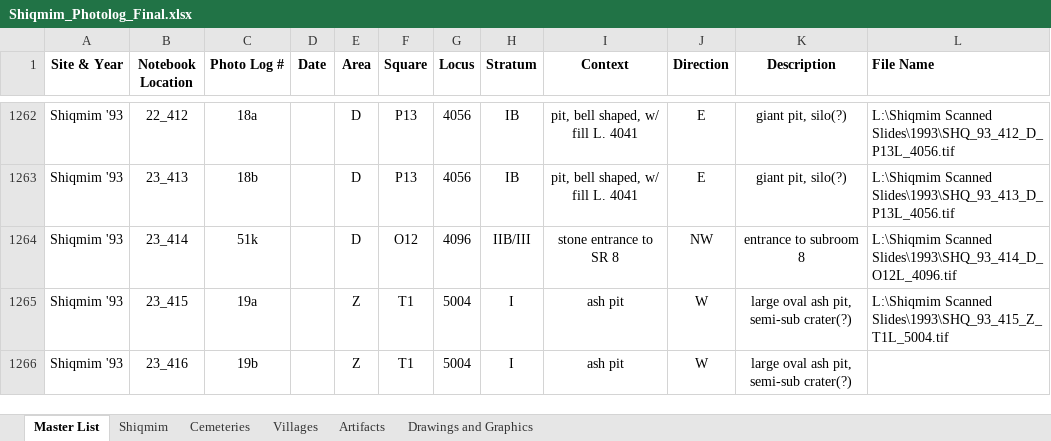
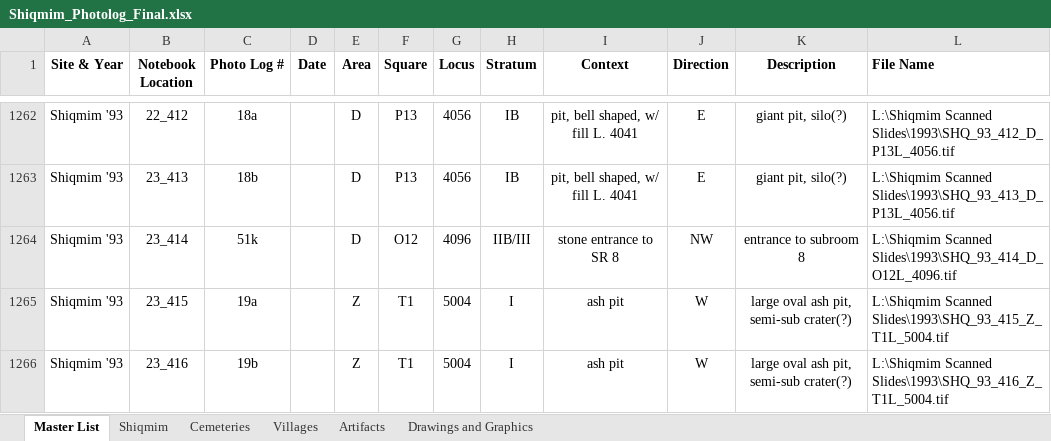
Before and after one commit to abose2016/MetadataFileNameCreation, an Excel workbook: Shiqmim_Photolog_Final.xlsx, sheet Master List, drawn as a sheet; only a part is shown, gaps mark what is left out; values as stored, in another font and other column widths than the file's, no borders; the diff names each change by its address in the sheet, - before the commit and + after, or states it on an @@ line.

```diff
--- a/Shiqmim_Photolog_Final.xlsx (sheet Master List)
+++ b/Shiqmim_Photolog_Final.xlsx (sheet Master List)
-L1266 (File Name): (empty)
+L1266 (File Name): L:\Shiqmim Scanned Slides\1993\SHQ_93_416_Z_ T1L_5004.tif
```
Also changed, not shown: 1 other file.
